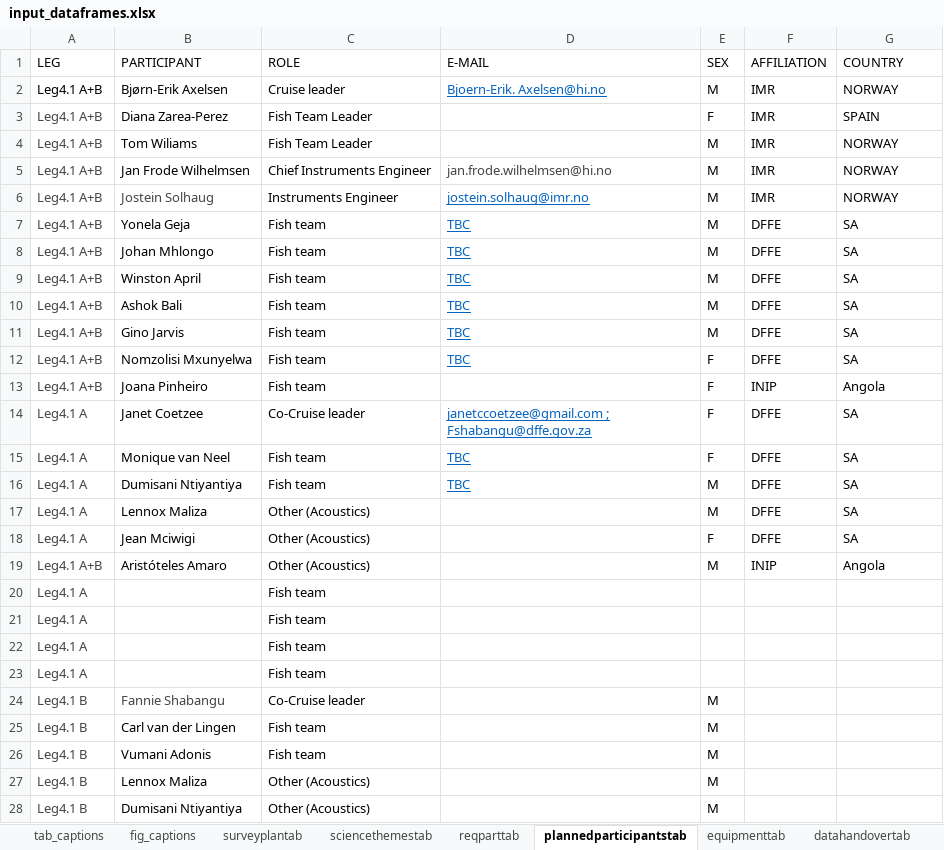
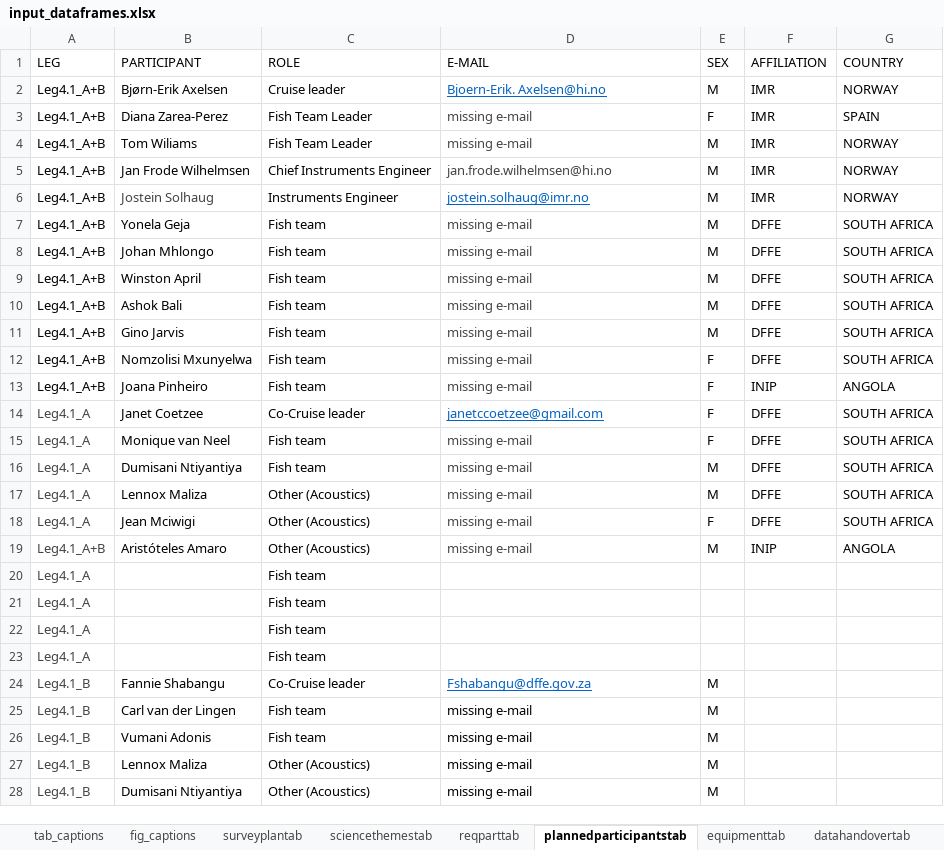
Before and after one commit to niknikos/SailingOrdersDFN, an Excel workbook: _tables/input_dataframes.xlsx, sheet plannedparticipantstab, drawn as a sheet; only a part is shown; values as stored, in another font and other column widths than the file's, no borders; the diff covers the shown part only; the diff names each change by its address in the sheet, - before the commit and + after, or states it on an @@ line.

Commit message:
Minor fixes to tables + update of dataframe

```diff
--- a/_tables/input_dataframes.xlsx (sheet plannedparticipantstab)
+++ b/_tables/input_dataframes.xlsx (sheet plannedparticipantstab)
-A2:A13 (LEG): Leg4.1 A+B
+A2:A13 (LEG): Leg4.1_A+B
-A3:A13 text colour: #444444
+A3:A13 text colour: black
-D3:D4 (E-MAIL): (empty)
+D3:D4 (E-MAIL): missing e-mail
-D7:D12 (E-MAIL): TBC
+D7:D12 (E-MAIL): missing e-mail
@@ D7:D12 underline: on → off, text colour: #0563C1 → #444444 @@
-G7:G12 (COUNTRY): SA
+G7:G12 (COUNTRY): SOUTH AFRICA
-D13 (E-MAIL): (empty)
+D13 (E-MAIL): missing e-mail
-G13 (COUNTRY): Angola
+G13 (COUNTRY): ANGOLA
-A14:A18 (LEG): Leg4.1 A
+A14:A18 (LEG): Leg4.1_A
-D14 (E-MAIL): janetccoetzee@gmail.com ; Fshabangu@dffe.gov.za
+D14 (E-MAIL): janetccoetzee@gmail.com
-G14:G18 (COUNTRY): SA
+G14:G18 (COUNTRY): SOUTH AFRICA
-D15:D16 (E-MAIL): TBC
+D15:D16 (E-MAIL): missing e-mail
@@ D15:D16 underline: on → off, text colour: #0563C1 → #444444 @@
-D17:D19 (E-MAIL): (empty)
+D17:D19 (E-MAIL): missing e-mail
-A19 (LEG): Leg4.1 A+B
+A19 (LEG): Leg4.1_A+B
-G19 (COUNTRY): Angola
+G19 (COUNTRY): ANGOLA
-A20:A23 (LEG): Leg4.1 A
+A20:A23 (LEG): Leg4.1_A
-A24:A28 (LEG): Leg4.1 B
+A24:A28 (LEG): Leg4.1_B
-B24 text colour: #444444
+B24 text colour: black
-D24 (E-MAIL): (empty)
+D24 (E-MAIL): Fshabangu@dffe.gov.za
-D25:D28 (E-MAIL): (empty)
+D25:D28 (E-MAIL): missing e-mail
```
Also changed, not shown: 4 edited cells elsewhere in this sheet, 1 other file.
